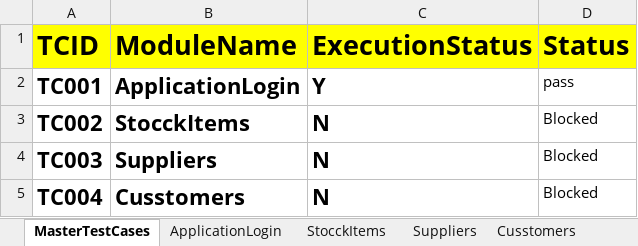
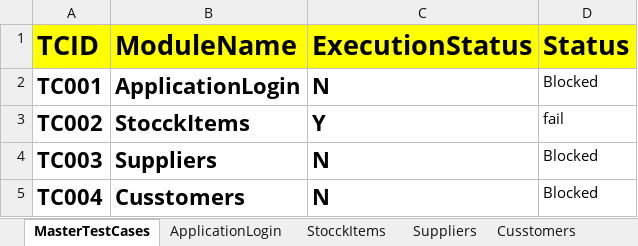
Before and after one commit to swathi2627/HybridERP, an Excel workbook: Fileoutput/Hybridresults.xlsx, sheet MasterTestCases, drawn as a sheet; values as stored, in another font and other column widths than the file's, no borders; the diff names each change by its address in the sheet, - before the commit and + after, or states it on an @@ line.

```diff
--- a/Fileoutput/Hybridresults.xlsx (sheet MasterTestCases)
+++ b/Fileoutput/Hybridresults.xlsx (sheet MasterTestCases)
-C2 (ExecutionStatus): Y
+C2 (ExecutionStatus): N
-D2 (Status): pass
+D2 (Status): Blocked
-C3 (ExecutionStatus): N
+C3 (ExecutionStatus): Y
-D3 (Status): Blocked
+D3 (Status): fail
```
Also changed, not shown: sheet StocckItems, sheet ApplicationLogin, FileInput/Controller.xlsx, 4 other files.
